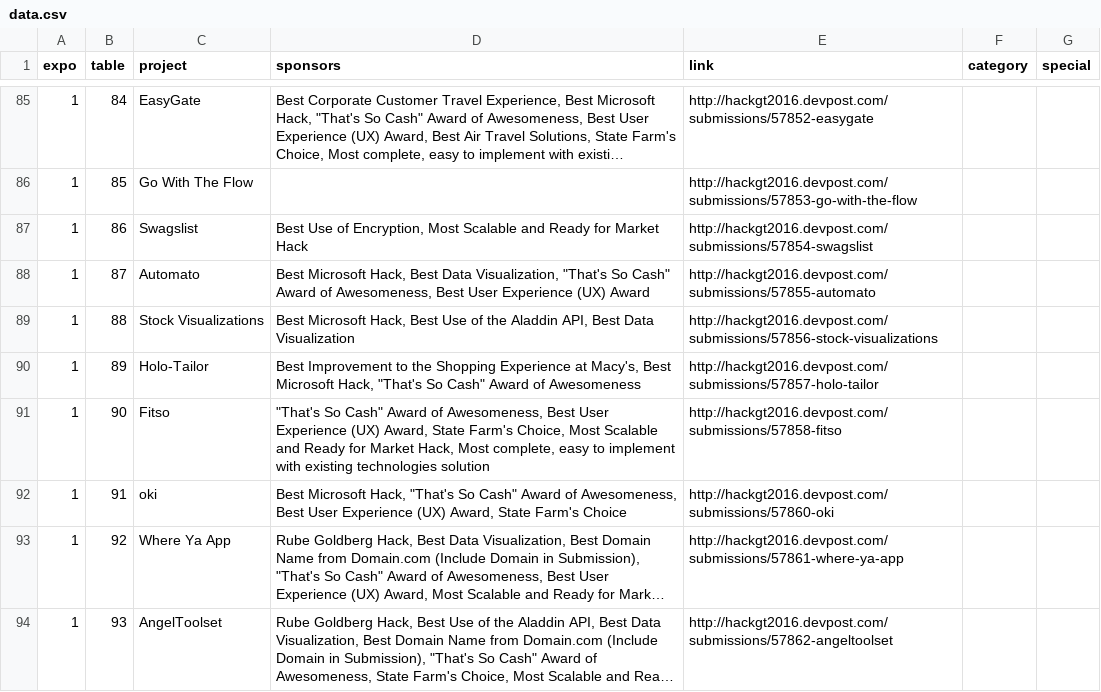
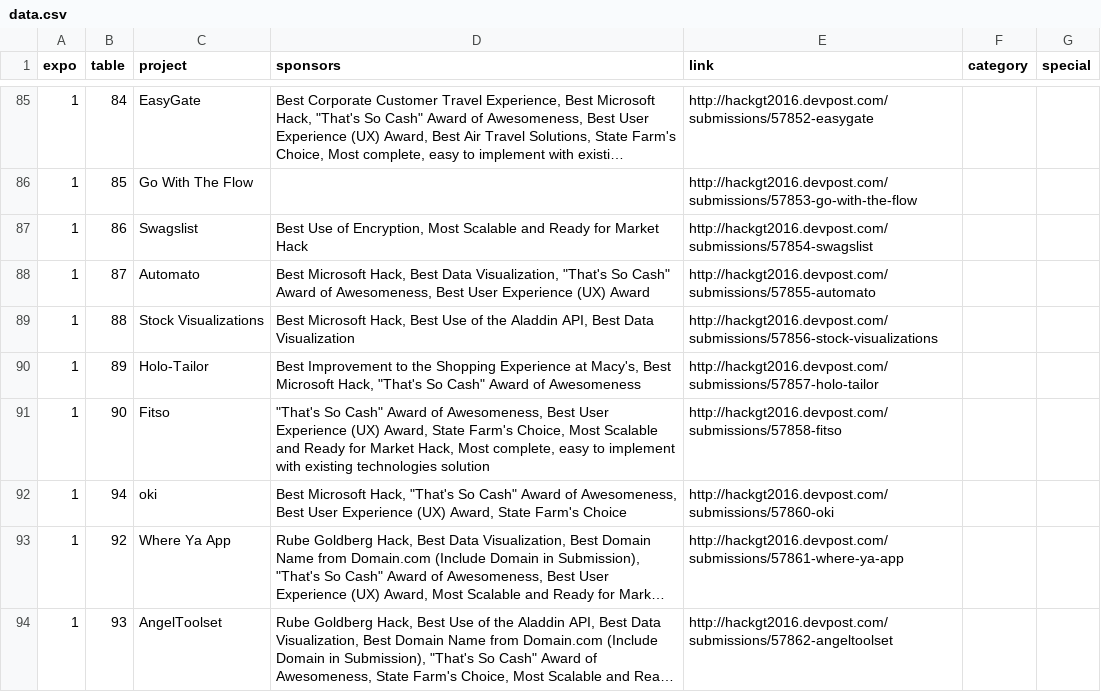
Before and after one commit to hoffm386/expo2016, a CSV file: data/data.csv, drawn as a sheet; only a part is shown, gaps mark what is left out; long unchanged cells end in …; the diff covers the shown part only; the diff names each change by its address in the sheet, - before the commit and + after, or states it on an @@ line.

```diff
--- a/data/data.csv
+++ b/data/data.csv
-B92 (table): 91
+B92 (table): 94
```
Also changed, not shown: 4 added rows and 3 edited cells elsewhere in this file.
